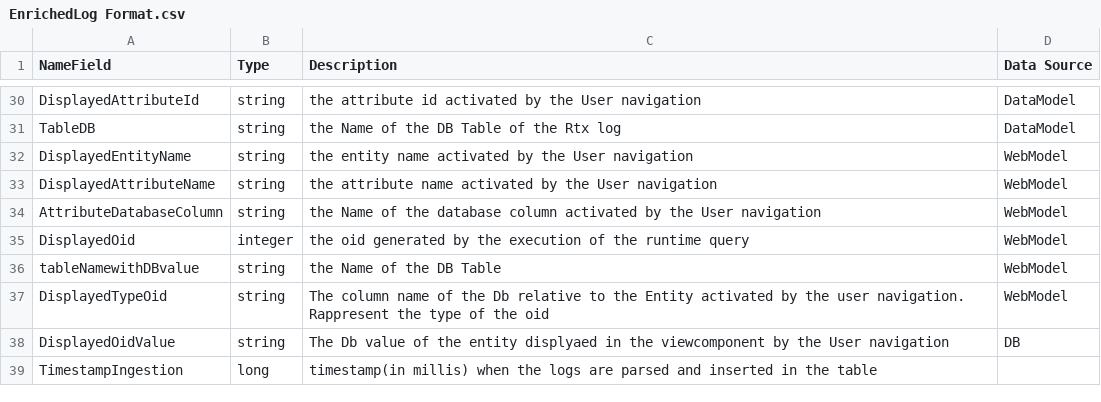
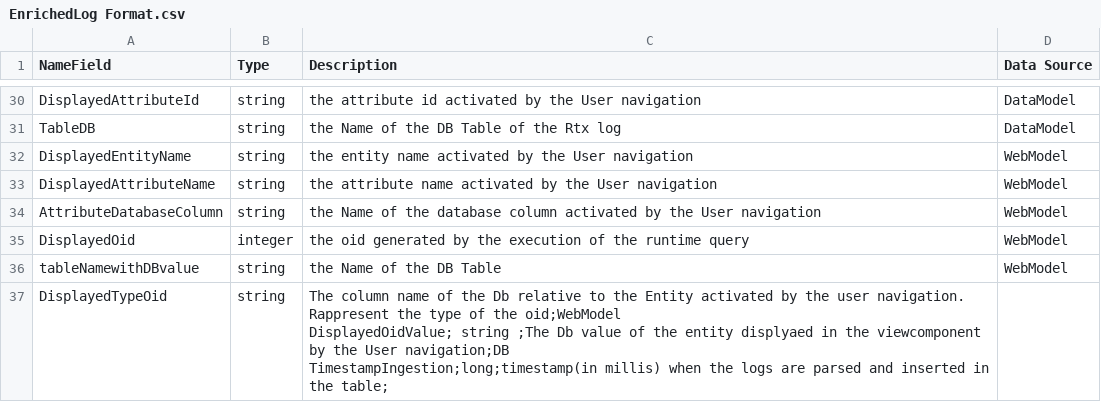
Before and after one commit to janez87/WebAnalytics, a CSV file: SparkApplication/EnrichedLog Format.csv, drawn as a sheet; only a part is shown, gaps mark what is left out.

Commit message:
Update EnrichedLog Format.csv

```diff
--- a/SparkApplication/EnrichedLog Format.csv
+++ b/SparkApplication/EnrichedLog Format.csv
@@ -36,4 +36,5 @@ NameField;Type;Description;Data Source
   tableNamewithDBvalue; string ;the Name of the DB Table ;WebModel
-  DisplayedTypeOid; string ;"The column name of the Db relative to the Entity activated by the user navigation. Rappresent the type of the oid";WebModel
-  DisplayedOidValue; string ;The Db value of the entity displyaed in the viewcomponent by the User navigation;DB
-TimestampIngestion;long;timestamp(in millis) when the logs are parsed and inserted in the table;
+  DisplayedTypeOid; string ;"The column name of the Db relative to the Entity activated by the user navigation. Rappresent the type of the oid;WebModel
+  DisplayedOidValue; string ;The Db value of the entity displyaed in the viewcomponent by the User navigation;DB
+TimestampIngestion;long;timestamp(in millis) when the logs are parsed and inserted in the table;
+
```
